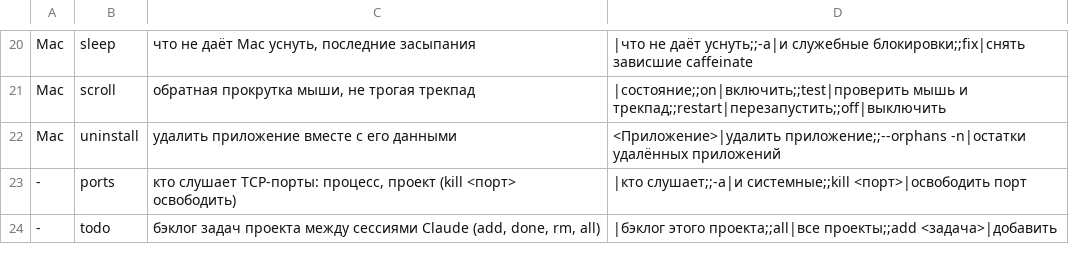
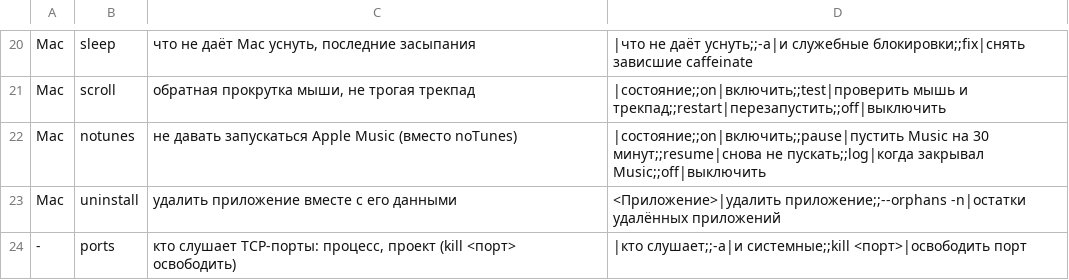
Before and after one commit to kopylovis/mnrh-utils, a TSV file: share/mnrh/commands.tsv, drawn as a sheet; only a part is shown, gaps mark what is left out; the shorter side is filled out with more unchanged rows; the diff names each change by its address in the sheet, - before the commit and + after, or states it on an @@ line.

Commit message:
Add mnrh notunes: keep Apple Music from launching, replaces noTunes

```diff
--- a/share/mnrh/commands.tsv
+++ b/share/mnrh/commands.tsv
+row 22: Mac | notunes | не давать запускаться Apple Music (вместо noTunes) | |состояние;;on|включить;;pause|пустить Music на 30 минут;;resume|снова не пускать;;log|когда закрывал Music;;off|выключить
```
Also changed, not shown: 7 other files.
